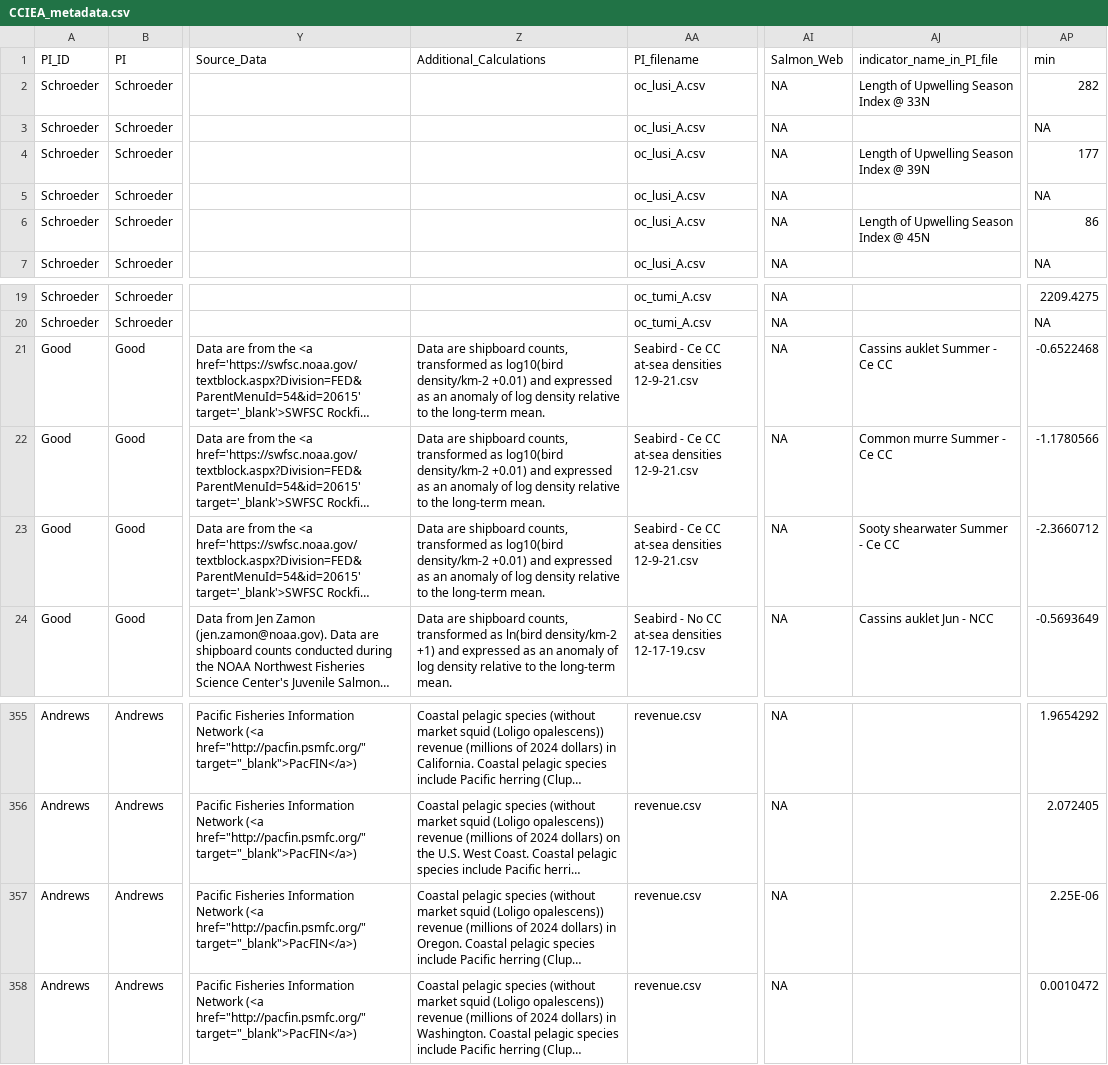
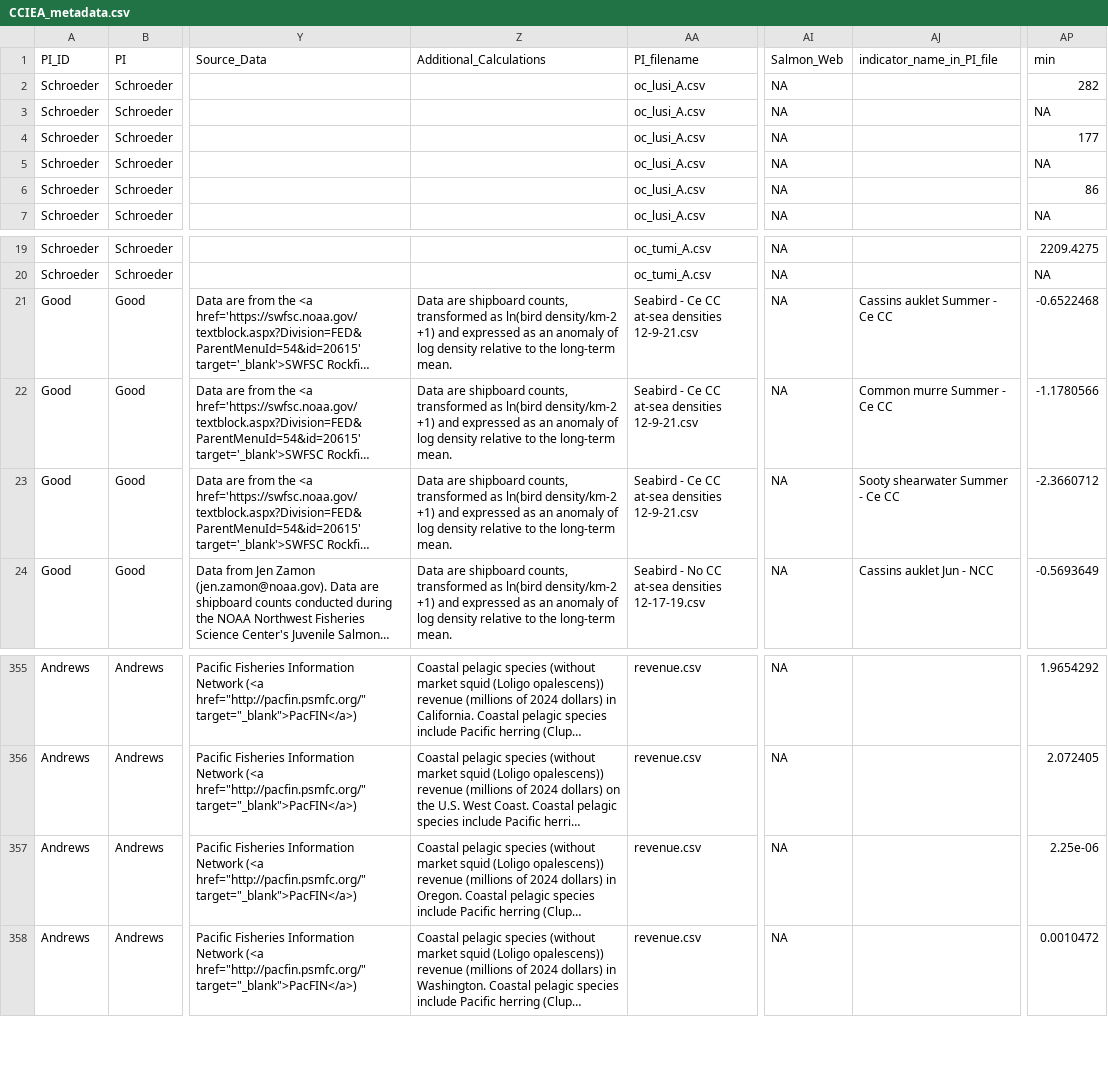
Before and after one commit to CCIEA-esr/CCIEA-uploader, a CSV file: data/CCIEA_metadata.csv, drawn as a sheet; only a part is shown, gaps mark what is left out; long unchanged cells end in …; the diff names each change by its address in the sheet, - before the commit and + after, or states it on an @@ line.

```diff
--- a/data/CCIEA_metadata.csv
+++ b/data/CCIEA_metadata.csv
-AJ2 (indicator_name_in_PI_file): Length of Upwelling Season Index @ 33N
+AJ2 (indicator_name_in_PI_file): (empty)
-AJ4 (indicator_name_in_PI_file): Length of Upwelling Season Index @ 39N
+AJ4 (indicator_name_in_PI_file): (empty)
-AJ6 (indicator_name_in_PI_file): Length of Upwelling Season Index @ 45N
+AJ6 (indicator_name_in_PI_file): (empty)
-Z21:Z23 (Additional_Calculations): …transformed as log10(bird density/km-2 +0.01) and expressed…
+Z21:Z23 (Additional_Calculations): …transformed as ln(bird density/km-2 +1) and expressed…
-AP357 (min): 2.25E-06
+AP357 (min): 2.25e-06
```
Also changed, not shown: 1 other file.
